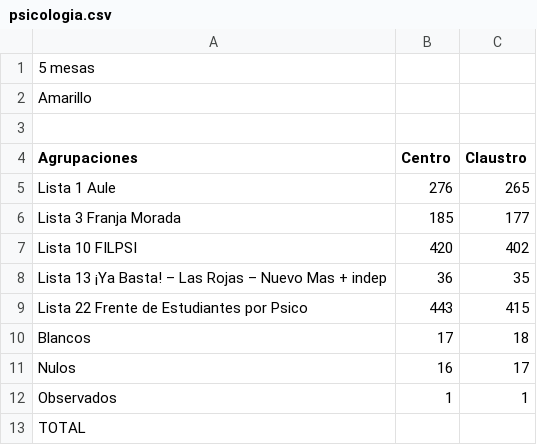
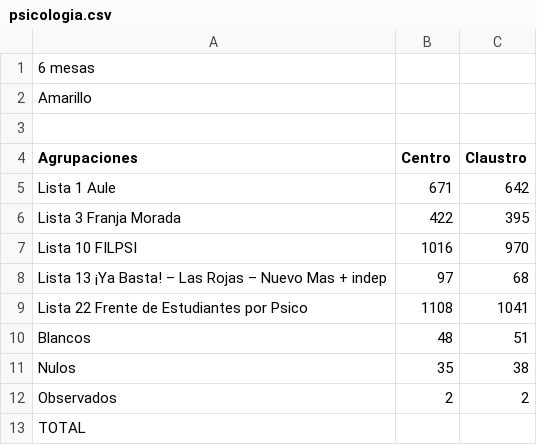
Before and after one commit to ivansch/facultadesCSV, a CSV file: psicologia.csv, drawn as a sheet.

Commit message:
Update psicologia.csv

```diff
--- a/psicologia.csv
+++ b/psicologia.csv
@@ -1,2 +1,2 @@
-5 mesas
+ 6 mesas
 Amarillo,,
@@ -4,10 +4,10 @@ Amarillo,,
 Agrupaciones,Centro,Claustro
-Lista 1 Aule,276,265
-Lista 3 Franja Morada,185,177
-Lista 10 FILPSI,420,402
-Lista 13 ¡Ya Basta! – Las Rojas – Nuevo Mas + indep,36,35
-Lista 22 Frente de Estudiantes por Psico,443,415
-Blancos,17,18
-Nulos,16,17
-Observados,1,1	
+Lista 1 Aule,671,642
+Lista 3 Franja Morada,422,395
+Lista 10 FILPSI,1016,970
+Lista 13 ¡Ya Basta! – Las Rojas – Nuevo Mas + indep,97,68
+Lista 22 Frente de Estudiantes por Psico,1108,1041
+Blancos,48,51
+Nulos,35,38
+Observados,2,2	
 TOTAL, ,
```
